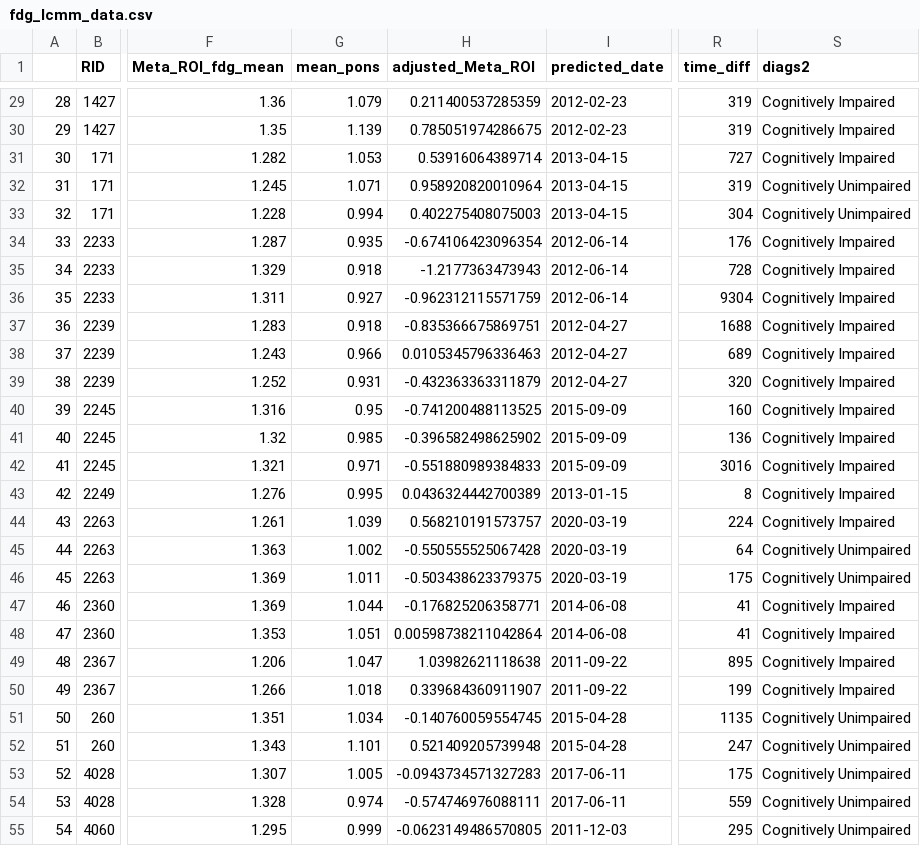
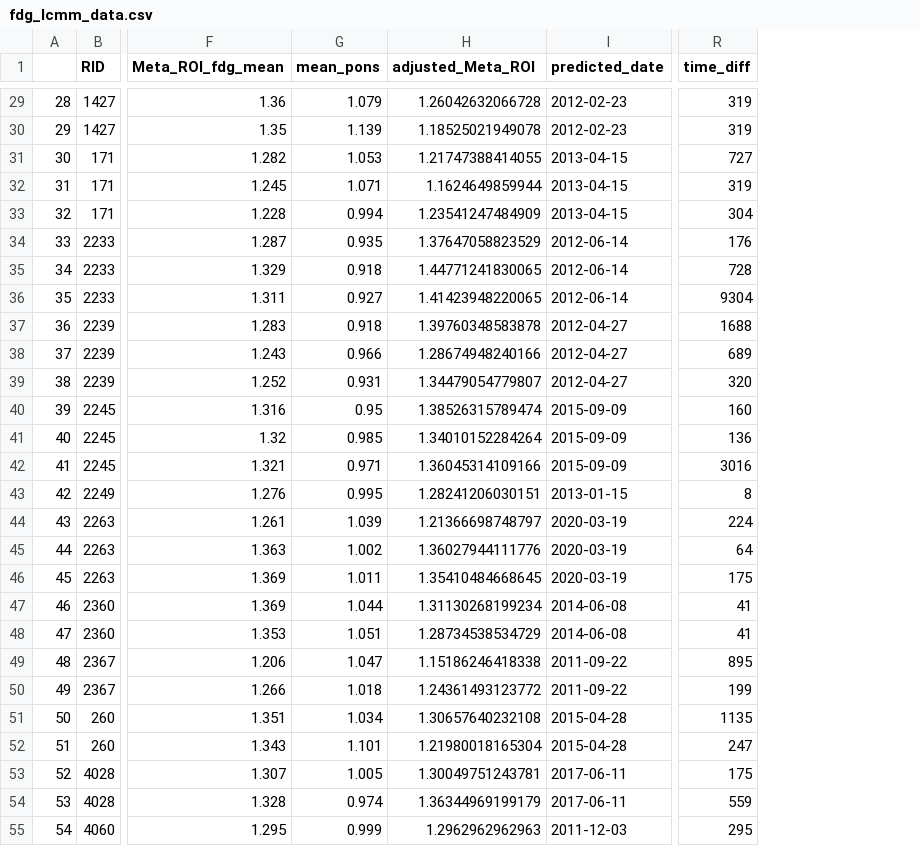
Before and after one commit to cind/LCMM_models_Amyloid_converted_SAA, a CSV file: lcmm_modelling_data/fdg_lcmm_data.csv, drawn as a sheet; only a part is shown, gaps mark what is left out; the diff covers the shown part only; the diff names each change by its address in the sheet, - before the commit and + after, or states it on an @@ line.

```diff
--- a/lcmm_modelling_data/fdg_lcmm_data.csv
+++ b/lcmm_modelling_data/fdg_lcmm_data.csv
-column S (diags2), rows 29-55: Cognitively Impaired | Cognitively Impaired | Cognitively Impaired | Cognitively Unimpaired | Cognitively Unimpaired | Cognitively Impaired | Cognitively Impaired | Cognitively Impaired | Cognitively Impaired | Cognitively Impaired | Cognitively Impaired | Cognitively Impaired | Cognitively Impaired | Cognitively Impaired | Cognitively Impaired | Cognitively Impaired | Cognitively Unimpaired | Cognitively Unimpaired | Cognitively Impaired | Cognitively Impaired | Cognitively Impaired | Cognitively Impaired | Cognitively Unimpaired | Cognitively Unimpaired | Cognitively Unimpaired | Cognitively Unimpaired | Cognitively Unimpaired
-H29 (adjusted_Meta_ROI): 0.211400537285359
+H29 (adjusted_Meta_ROI): 1.26042632066728
-H30 (adjusted_Meta_ROI): 0.785051974286675
+H30 (adjusted_Meta_ROI): 1.18525021949078
-H31 (adjusted_Meta_ROI): 0.53916064389714
+H31 (adjusted_Meta_ROI): 1.21747388414055
-H32 (adjusted_Meta_ROI): 0.958920820010964
+H32 (adjusted_Meta_ROI): 1.1624649859944
-H33 (adjusted_Meta_ROI): 0.402275408075003
+H33 (adjusted_Meta_ROI): 1.23541247484909
-H34 (adjusted_Meta_ROI): -0.674106423096354
+H34 (adjusted_Meta_ROI): 1.37647058823529
-H35 (adjusted_Meta_ROI): -1.2177363473943
+H35 (adjusted_Meta_ROI): 1.44771241830065
-H36 (adjusted_Meta_ROI): -0.962312115571759
+H36 (adjusted_Meta_ROI): 1.41423948220065
-H37 (adjusted_Meta_ROI): -0.835366675869751
+H37 (adjusted_Meta_ROI): 1.39760348583878
-H38 (adjusted_Meta_ROI): 0.0105345796336463
+H38 (adjusted_Meta_ROI): 1.28674948240166
-H39 (adjusted_Meta_ROI): -0.432363363311879
+H39 (adjusted_Meta_ROI): 1.34479054779807
-H40 (adjusted_Meta_ROI): -0.741200488113525
+H40 (adjusted_Meta_ROI): 1.38526315789474
-H41 (adjusted_Meta_ROI): -0.396582498625902
+H41 (adjusted_Meta_ROI): 1.34010152284264
-H42 (adjusted_Meta_ROI): -0.551880989384833
+H42 (adjusted_Meta_ROI): 1.36045314109166
-H43 (adjusted_Meta_ROI): 0.0436324442700389
+H43 (adjusted_Meta_ROI): 1.28241206030151
-H44 (adjusted_Meta_ROI): 0.568210191573757
+H44 (adjusted_Meta_ROI): 1.21366698748797
-H45 (adjusted_Meta_ROI): -0.550555525067428
+H45 (adjusted_Meta_ROI): 1.36027944111776
-H46 (adjusted_Meta_ROI): -0.503438623379375
+H46 (adjusted_Meta_ROI): 1.35410484668645
-H47 (adjusted_Meta_ROI): -0.176825206358771
+H47 (adjusted_Meta_ROI): 1.31130268199234
-H48 (adjusted_Meta_ROI): 0.00598738211042864
+H48 (adjusted_Meta_ROI): 1.28734538534729
-H49 (adjusted_Meta_ROI): 1.03982621118638
+H49 (adjusted_Meta_ROI): 1.15186246418338
-H50 (adjusted_Meta_ROI): 0.339684360911907
+H50 (adjusted_Meta_ROI): 1.24361493123772
-H51 (adjusted_Meta_ROI): -0.140760059554745
+H51 (adjusted_Meta_ROI): 1.30657640232108
-H52 (adjusted_Meta_ROI): 0.521409205739948
+H52 (adjusted_Meta_ROI): 1.21980018165304
-H53 (adjusted_Meta_ROI): -0.0943734571327283
+H53 (adjusted_Meta_ROI): 1.30049751243781
-H54 (adjusted_Meta_ROI): -0.574746976088111
+H54 (adjusted_Meta_ROI): 1.36344969199179
-H55 (adjusted_Meta_ROI): -0.0623149486570805
+H55 (adjusted_Meta_ROI): 1.2962962962963
```
Also changed, not shown: 151 edited cells elsewhere in this file, lcmm_modelling_data/meta_roi_lcmm_data.csv, 11 other files.
